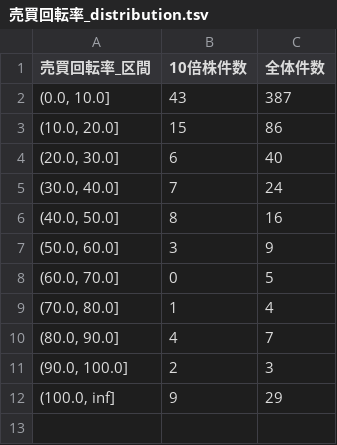
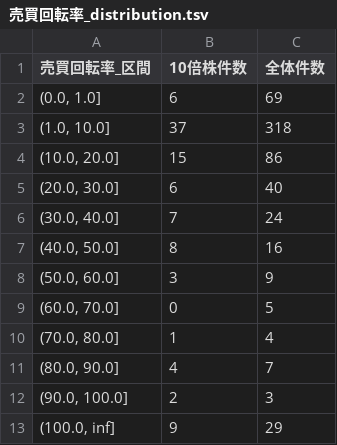
Before and after one commit to supertask/ipo-stock-visualizer.github.io, a TSV file: static/tsv/max_n_bagger_10/売買回転率_distribution.tsv, drawn as a sheet.

```diff
--- a/static/tsv/max_n_bagger_10/売買回転率_distribution.tsv
+++ b/static/tsv/max_n_bagger_10/売買回転率_distribution.tsv
@@ -1,3 +1,4 @@
 売買回転率_区間	10倍株件数	全体件数
-(0.0, 10.0]	43	387
+(0.0, 1.0]	6	69
+(1.0, 10.0]	37	318
 (10.0, 20.0]	15	86
```
Also changed, not shown: static/tsv/max_n_bagger_3/オーナー株%_distribution.tsv, static/tsv/max_n_bagger_3/売買回転率_distribution.tsv, 7 other files.
